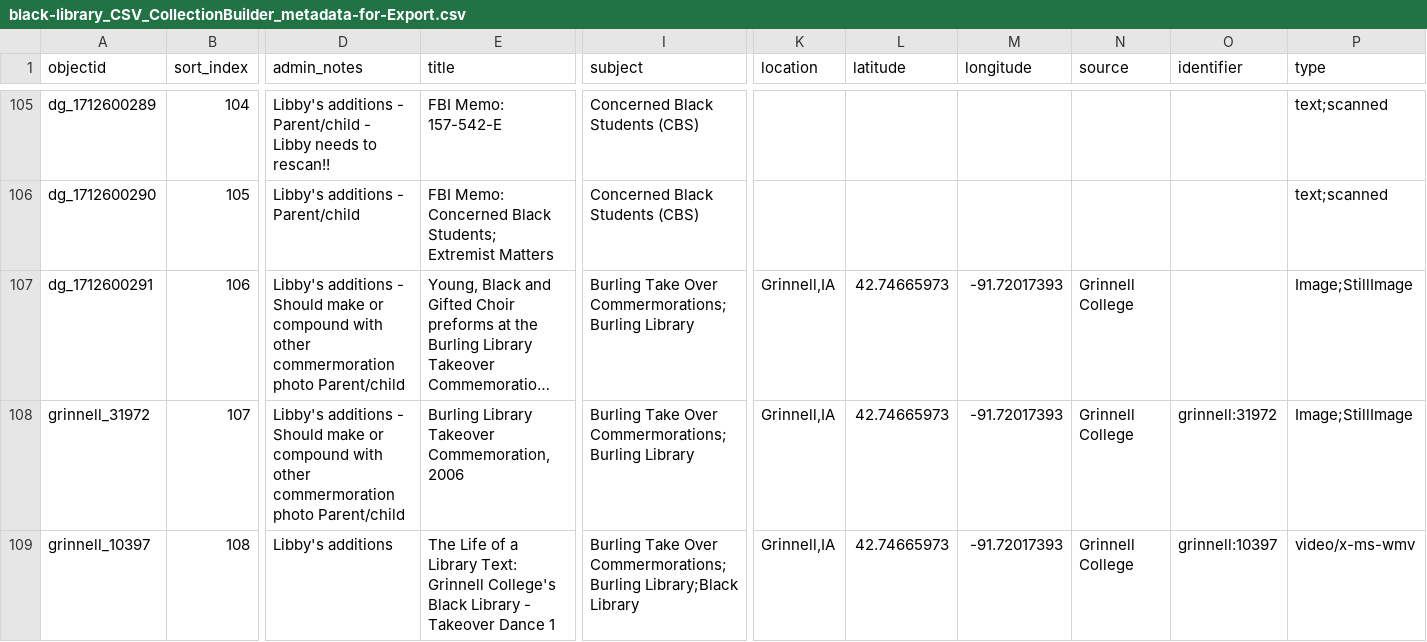
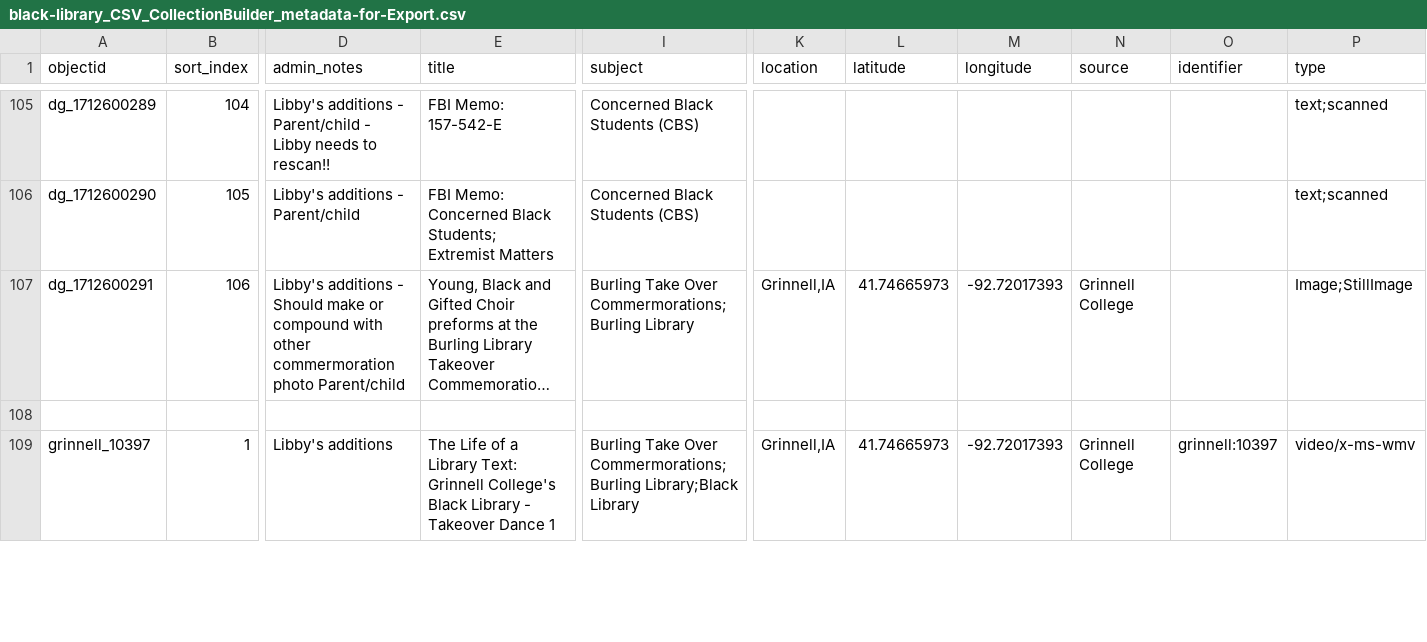
Before and after one commit to Digital-Grinnell/black-library-CB-CSV-experiment, a CSV file: _data/black-library_CSV_CollectionBuilder_metadata-for-Export.csv, drawn as a sheet; only a part is shown, gaps mark what is left out; long unchanged cells end in …; rows hold the shown columns only; the diff covers the shown part only; the diff names each change by its address in the sheet, - before the commit and + after, or states it on an @@ line.

```diff
--- a/_data/black-library_CSV_CollectionBuilder_metadata-for-Export.csv
+++ b/_data/black-library_CSV_CollectionBuilder_metadata-for-Export.csv
-L107 (latitude): 42.74665973
+L107 (latitude): 41.74665973
-M107 (longitude): -91.72017393
+M107 (longitude): -92.72017393
-row 108: grinnell_31972 | 107 | Libby's additions - Should make or compound with other commermoration photo Parent/child | Burling Library Takeover Commemoration, 2006 | Burling Take Over Commermorations;Burling Library | Grinnell,IA | 42.74665973 | -91.72017393 | Grinnell College | grinnell:31972 | Image;StillImage
+row 108: (empty)
-B109 (sort_index): 108
+B109 (sort_index): 1
-L109 (latitude): 42.74665973
+L109 (latitude): 41.74665973
-M109 (longitude): -91.72017393
+M109 (longitude): -92.72017393
```
Also changed, not shown: 1 added row and 62 edited cells elsewhere in this file, _data/config-nav.csv, 1 other file.
